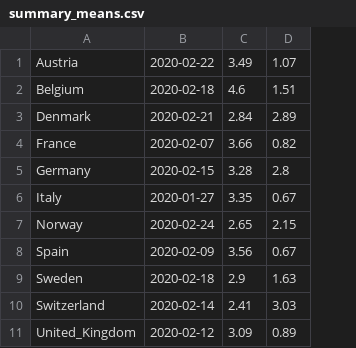
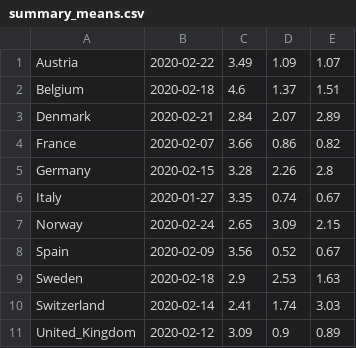
Before and after one commit to patrickbryant1/COVID19.github.io, a CSV file: simulations/mobility/model_output/R0_2_79/plots/summary_means.csv, drawn as a sheet; the diff names each change by its address in the sheet, - before the commit and + after, or states it on an @@ line.

```diff
--- a/simulations/mobility/model_output/R0_2_79/plots/summary_means.csv
+++ b/simulations/mobility/model_output/R0_2_79/plots/summary_means.csv
+column D, rows 1-11: 1.09 | 1.37 | 2.07 | 0.86 | 2.26 | 0.74 | 3.09 | 0.52 | 2.53 | 1.74 | 0.9
```
Also changed, not shown: 34 other files.
